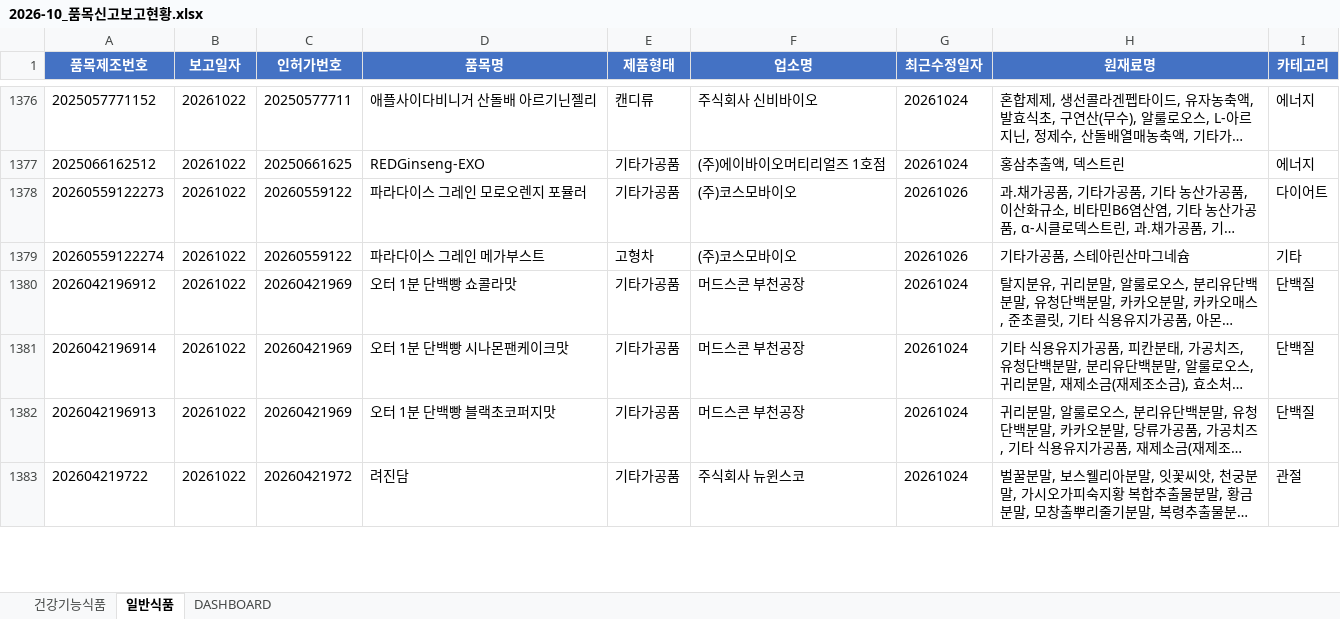
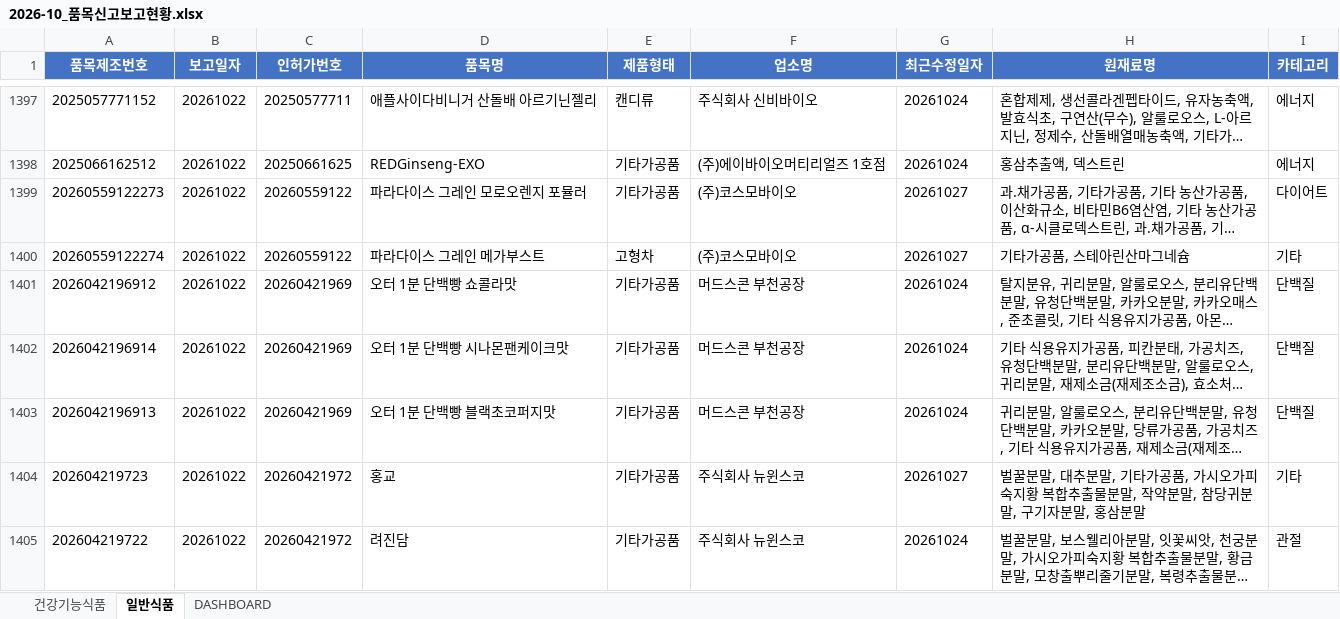
Before and after one commit to primexx98-sudo/food-product-status, an Excel workbook: output/2026-10_품목신고보고현황.xlsx, sheet 일반식품, drawn as a sheet; only a part is shown, gaps mark what is left out; long unchanged cells end in …; values as stored, in another font and other column widths than the file's, no borders; addresses are those after the commit; the diff covers the shown part only; the diff names each change by its address in the sheet, - before the commit and + after, or states it on an @@ line.

```diff
--- a/output/2026-10_품목신고보고현황.xlsx (sheet 일반식품)
+++ b/output/2026-10_품목신고보고현황.xlsx (sheet 일반식품)
-G1399:G1400 (최근수정일자): 20261026
+G1399:G1400 (최근수정일자): 20261027
+row 1404: 202604219723 | 20261022 | 20260421972 | 홍교 | 기타가공품 | 주식회사 뉴윈스코 | 20261027 | 벌꿀분말, 대추분말, 기타가공품, 가시오가피숙지황 복합추출물분말, 작약분말, 참당귀분말, 구기자분말, 홍삼분말 | 기타
```
Also changed, not shown: 91 added rows, 19 removed rows and 151 edited cells elsewhere in this sheet, sheet 건강기능식품, sheet DASHBOARD, 14 other files.
